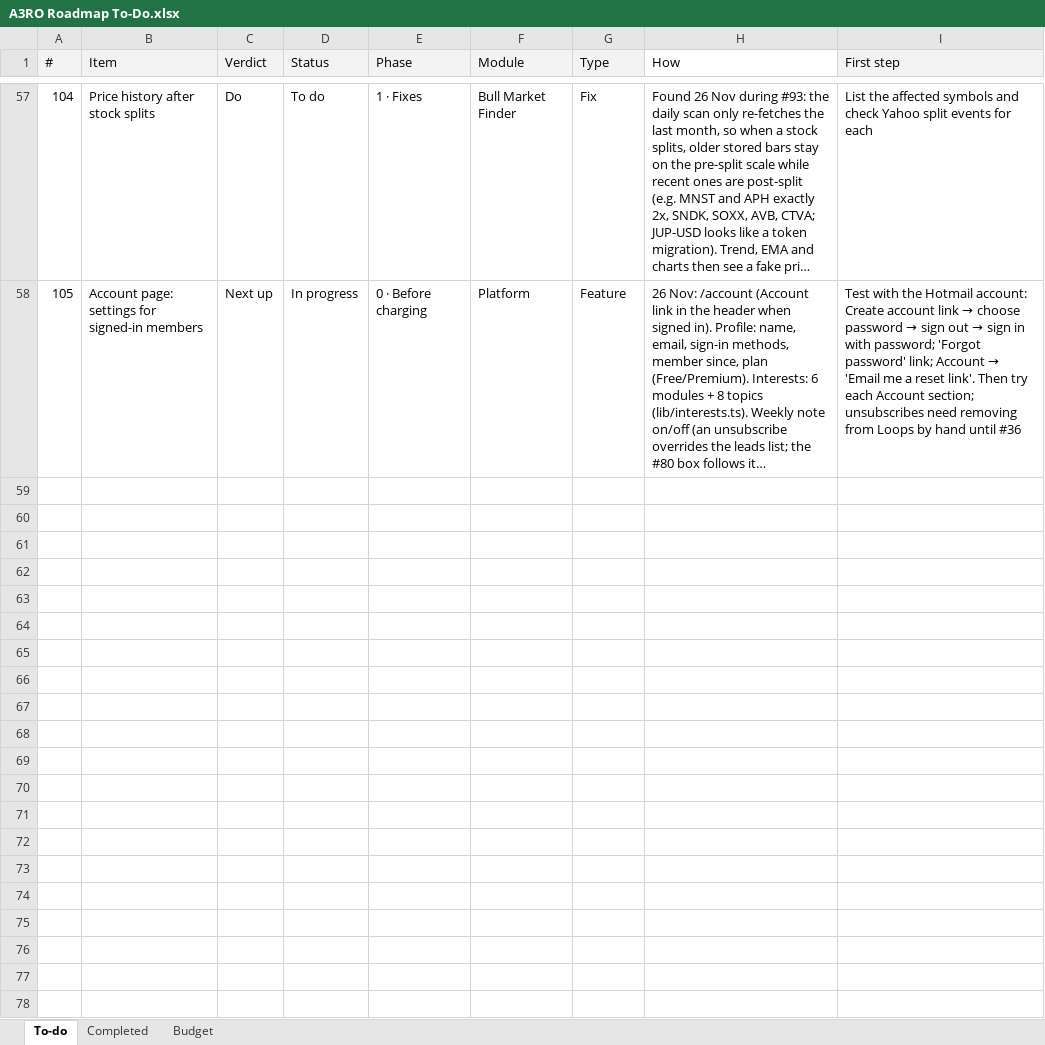
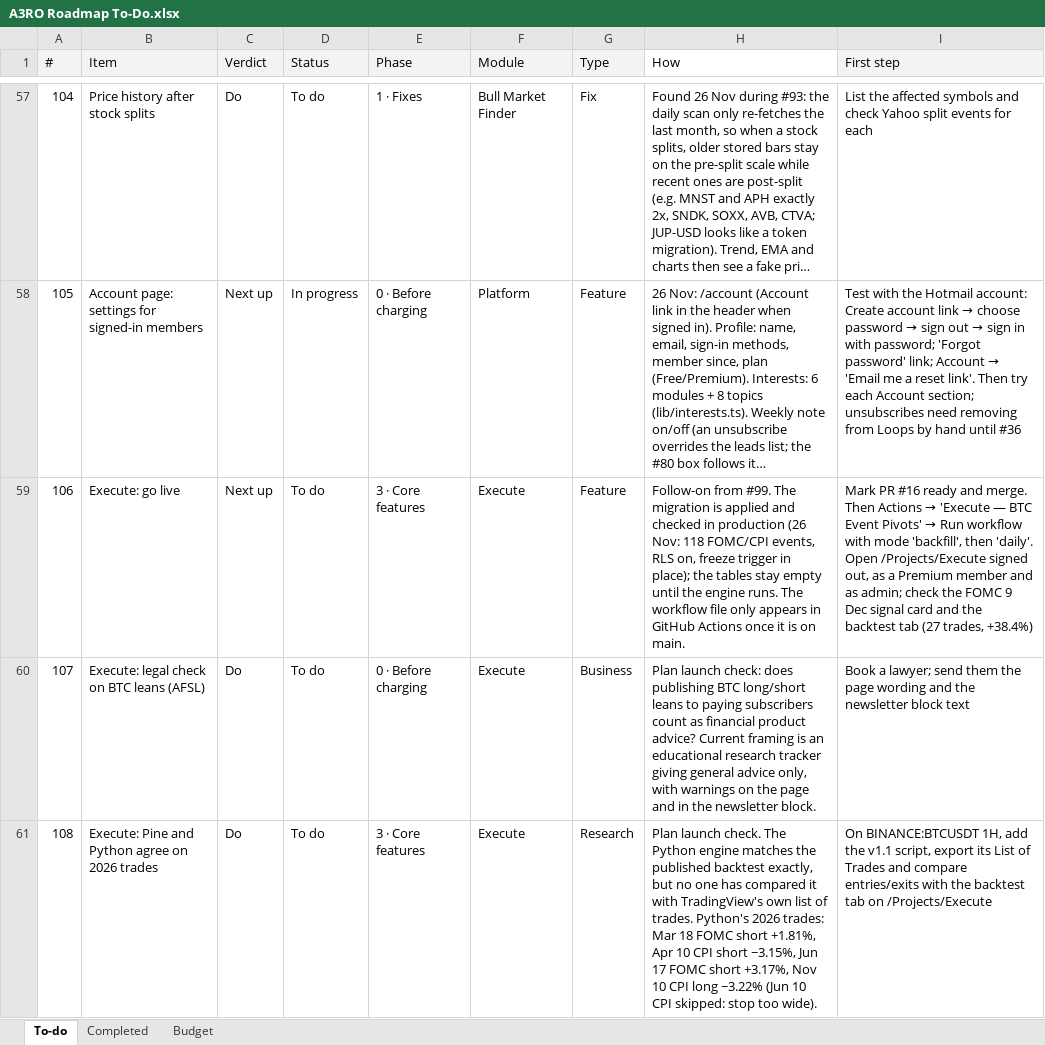
Before and after one commit to denkovd/a3ro, an Excel workbook: docs/A3RO Roadmap To-Do.xlsx, sheet To-do, drawn as a sheet; only a part is shown, gaps mark what is left out; long unchanged cells end in …; values as stored, in another font and other column widths than the file's, no borders; the diff covers the shown part only; the diff names each change by its address in the sheet, - before the commit and + after, or states it on an @@ line.

```diff
--- a/docs/A3RO Roadmap To-Do.xlsx (sheet To-do)
+++ b/docs/A3RO Roadmap To-Do.xlsx (sheet To-do)
+row 59: 106 | Execute: go live | Next up | To do | 3 · Core features | Execute | Feature | Follow-on from #99. The migration is applied and checked in production (26 Nov: 118 FOMC/CPI events, RLS on, freeze trigger in place); the tables stay empty until the engine runs. The workflow file only appears in GitHub Actions once it is on main. | Mark PR #16 ready and merge. Then Actions → 'Execute — BTC Event Pivots' → Run workflow with mode 'backfill', then 'daily'. Open /Projects/Execute signed out, as a Premium member and as admin; check the FOMC 9 Dec signal card and the backtest tab (27 trades, +38.4%)
+row 60: 107 | Execute: legal check on BTC leans (AFSL) | Do | To do | 0 · Before charging | Execute | Business | Plan launch check: does publishing BTC long/short leans to paying subscribers count as financial product advice? Current framing is an educational research tracker giving general advice only, with warnings on the page and in the newsletter block. | Book a lawyer; send them the page wording and the newsletter block text
+row 61: 108 | Execute: Pine and Python agree on 2026 trades | Do | To do | 3 · Core features | Execute | Research | Plan launch check. The Python engine matches the published backtest exactly, but no one has compared it with TradingView's own list of trades. Python's 2026 trades: Mar 18 FOMC short +1.81%, Apr 10 CPI short −3.15%, Jun 17 FOMC short +3.17%, Nov 10 CPI long −3.22% (Jun 10 CPI skipped: stop too wide). | On BINANCE:BTCUSDT 1H, add the v1.1 script, export its List of Trades and compare entries/exits with the backtest tab on /Projects/Execute
```
Also changed, not shown: 3 added rows and 2 edited cells elsewhere in this sheet.
